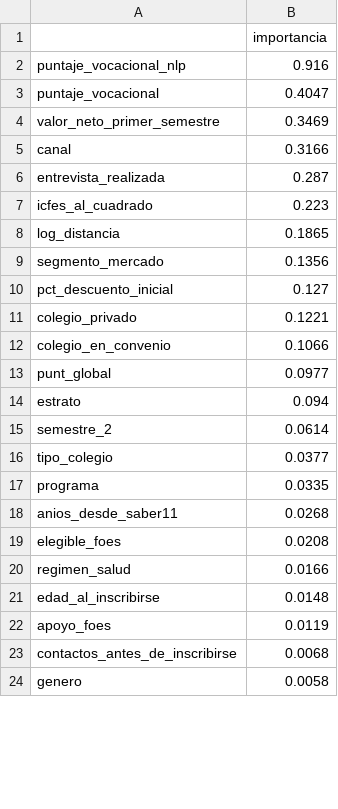
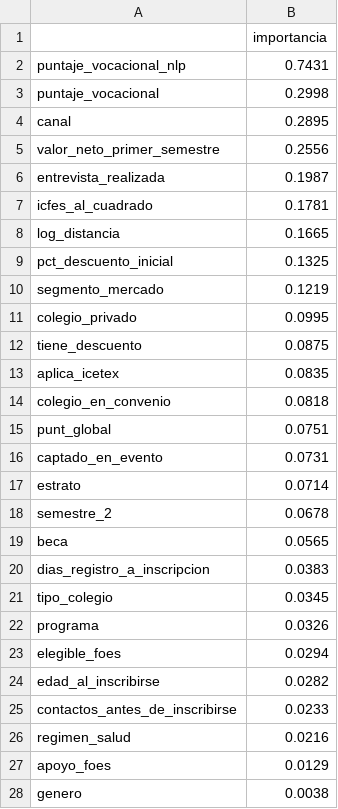
Before and after one commit to xyosho/Proyecto-Homologacion-ML, a CSV file: sprints/sprint_4_explicabilidad/resultados/importancia_shap_variables.csv, drawn as a sheet; only a part is shown; the diff covers the shown part only.

```diff
--- a/sprints/sprint_4_explicabilidad/resultados/importancia_shap_variables.csv
+++ b/sprints/sprint_4_explicabilidad/resultados/importancia_shap_variables.csv
@@ -1,24 +1,28 @@
 ,importancia
-puntaje_vocacional_nlp,0.916
-puntaje_vocacional,0.4047
-valor_neto_primer_semestre,0.3469
-canal,0.3166
-entrevista_realizada,0.287
-icfes_al_cuadrado,0.223
-log_distancia,0.1865
-segmento_mercado,0.1356
-pct_descuento_inicial,0.127
-colegio_privado,0.1221
-colegio_en_convenio,0.1066
-punt_global,0.0977
-estrato,0.094
-semestre_2,0.0614
-tipo_colegio,0.0377
-programa,0.0335
-anios_desde_saber11,0.0268
-elegible_foes,0.0208
-regimen_salud,0.0166
-edad_al_inscribirse,0.0148
-apoyo_foes,0.0119
-contactos_antes_de_inscribirse,0.0068
-genero,0.0058
+puntaje_vocacional_nlp,0.7431
+puntaje_vocacional,0.2998
+canal,0.2895
+valor_neto_primer_semestre,0.2556
+entrevista_realizada,0.1987
+icfes_al_cuadrado,0.1781
+log_distancia,0.1665
+pct_descuento_inicial,0.1325
+segmento_mercado,0.1219
+colegio_privado,0.0995
+tiene_descuento,0.0875
+aplica_icetex,0.0835
+colegio_en_convenio,0.0818
+punt_global,0.0751
+captado_en_evento,0.0731
+estrato,0.0714
+semestre_2,0.0678
+beca,0.0565
+dias_registro_a_inscripcion,0.0383
+tipo_colegio,0.0345
+programa,0.0326
+elegible_foes,0.0294
+edad_al_inscribirse,0.0282
+contactos_antes_de_inscribirse,0.0233
+regimen_salud,0.0216
+apoyo_foes,0.0129
+genero,0.0038
```
Also changed, not shown: 1 added row and 3 removed rows elsewhere in this file, sprints/sprint_4_explicabilidad/resultados/casos_shap_vs_lime.csv, sprints/sprint_4_explicabilidad/resultados/coherencia_reglas_negocio.csv, 24 other files.
